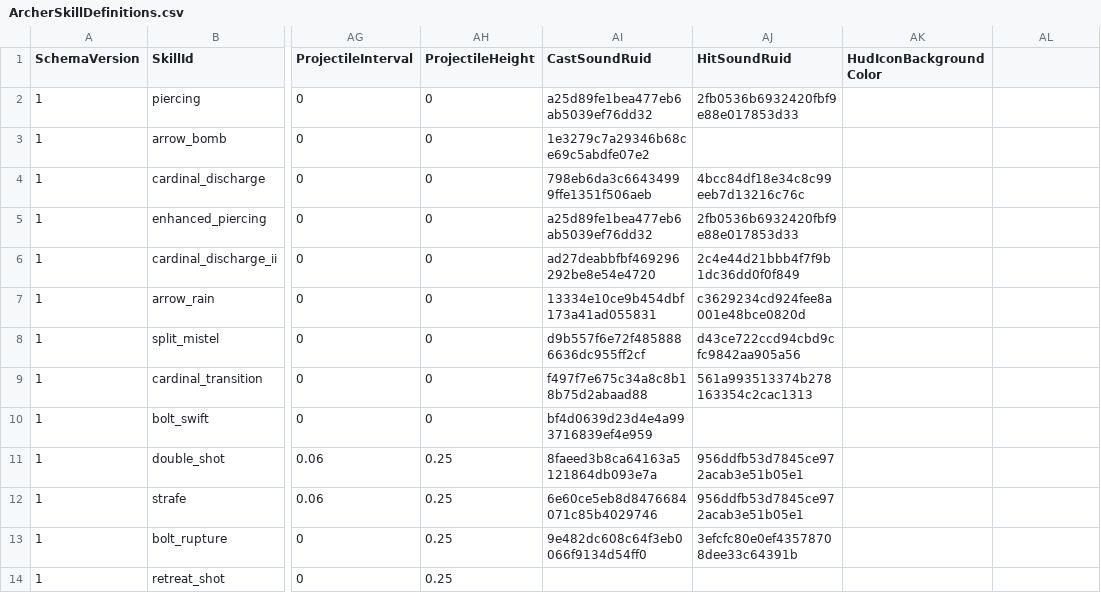
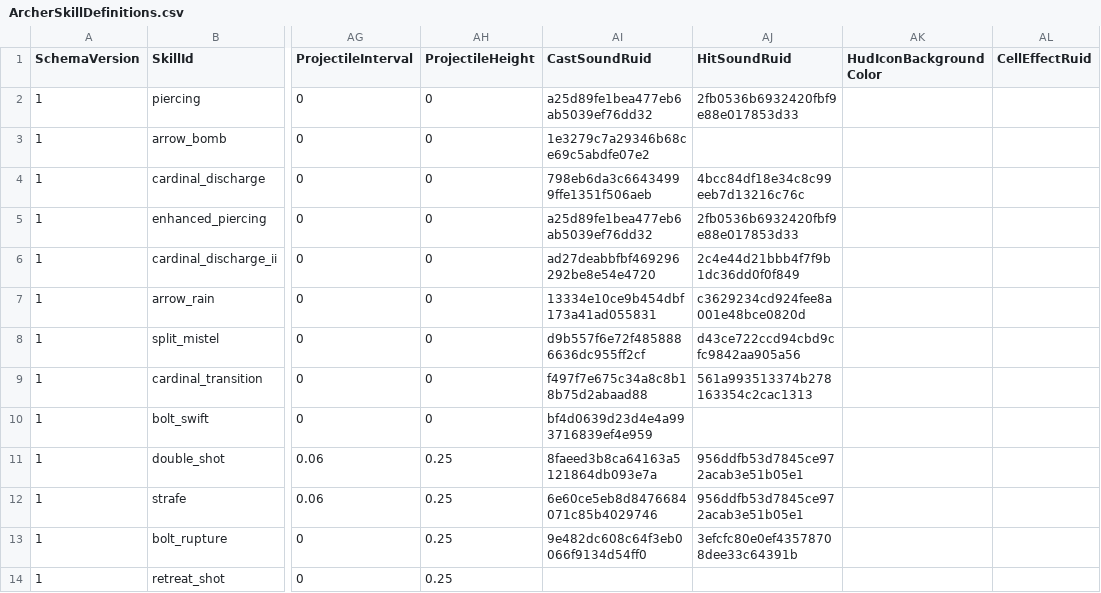
Before and after one commit to MagunMadown/MapleTactics, a CSV file: RootDesk/MyDesk/03_Data/ArcherSkillDefinitions.csv, drawn as a sheet; only a part is shown, gaps mark what is left out; the diff names each change by its address in the sheet, - before the commit and + after, or states it on an @@ line.

```diff
--- a/RootDesk/MyDesk/03_Data/ArcherSkillDefinitions.csv
+++ b/RootDesk/MyDesk/03_Data/ArcherSkillDefinitions.csv
-AL1: (empty)
+AL1: CellEffectRuid
```
Also changed, not shown: RootDesk/MyDesk/03_Data/BossPhaseDefinitions.csv, RootDesk/MyDesk/03_Data/EnemySkillDefinitions.csv, 16 other files.
